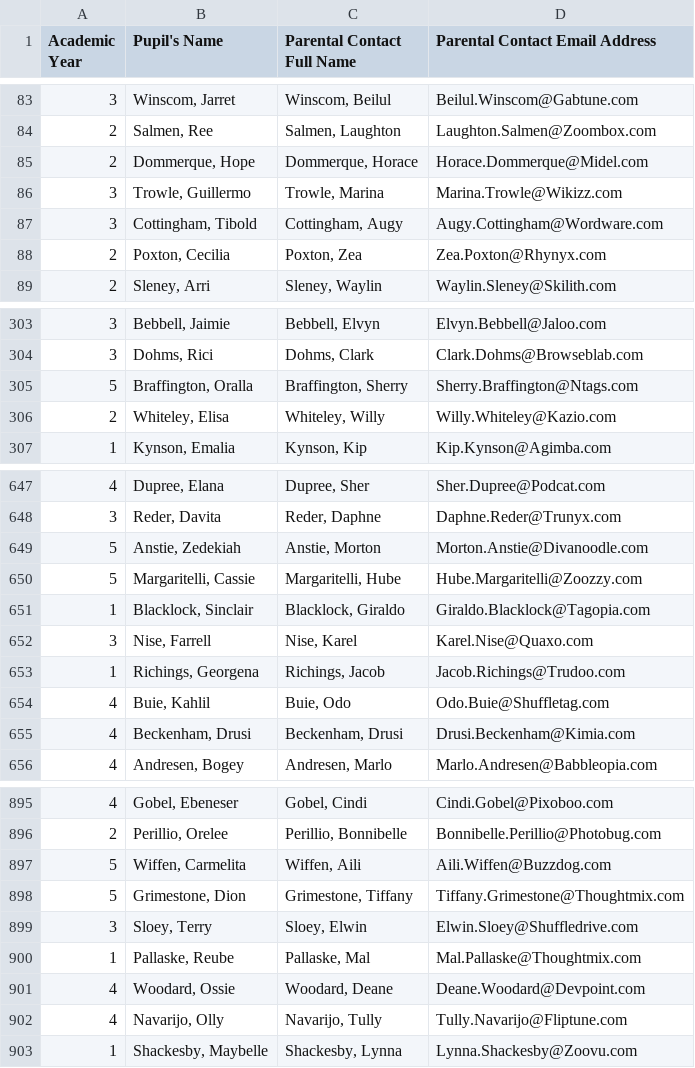
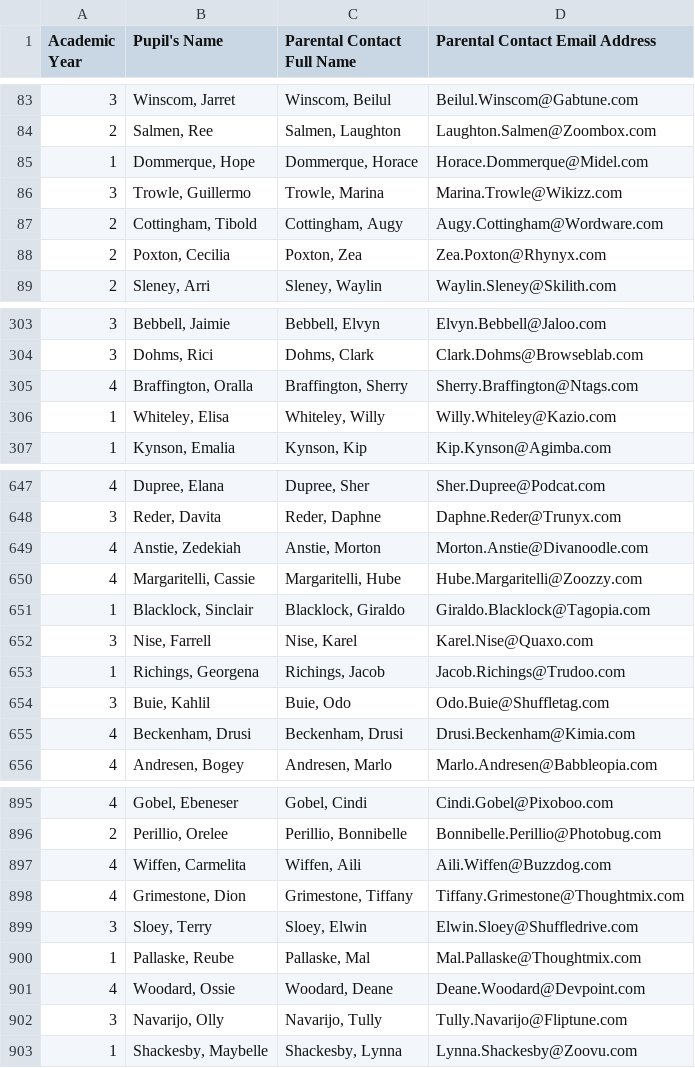
Before and after one commit to wjsutton/preppin-data, a CSV file: 2022/prepped_data/PD 2022 Wk 1 Output.csv, drawn as a sheet; only a part is shown, gaps mark what is left out; the diff covers the shown part only.

Commit message:
fixing bug with academy years

```diff
--- a/2022/prepped_data/PD 2022 Wk 1 Output.csv
+++ b/2022/prepped_data/PD 2022 Wk 1 Output.csv
@@ -84,5 +84,5 @@ Academic Year,Pupil's Name,Parental Contact Full Name,Parental Contact Email Add
 2,"Salmen, Ree","Salmen, Laughton",Laughton.Salmen@Zoombox.com
-2,"Dommerque, Hope","Dommerque, Horace",Horace.Dommerque@Midel.com
+1,"Dommerque, Hope","Dommerque, Horace",Horace.Dommerque@Midel.com
 3,"Trowle, Guillermo","Trowle, Marina",Marina.Trowle@Wikizz.com
-3,"Cottingham, Tibold","Cottingham, Augy",Augy.Cottingham@Wordware.com
+2,"Cottingham, Tibold","Cottingham, Augy",Augy.Cottingham@Wordware.com
 2,"Poxton, Cecilia","Poxton, Zea",Zea.Poxton@Rhynyx.com
@@ -304,4 +304,4 @@ Academic Year,Pupil's Name,Parental Contact Full Name,Parental Contact Email Add
 3,"Dohms, Rici","Dohms, Clark",Clark.Dohms@Browseblab.com
-5,"Braffington, Oralla","Braffington, Sherry",Sherry.Braffington@Ntags.com
-2,"Whiteley, Elisa","Whiteley, Willy",Willy.Whiteley@Kazio.com
+4,"Braffington, Oralla","Braffington, Sherry",Sherry.Braffington@Ntags.com
+1,"Whiteley, Elisa","Whiteley, Willy",Willy.Whiteley@Kazio.com
 1,"Kynson, Emalia","Kynson, Kip",Kip.Kynson@Agimba.com
@@ -648,4 +648,4 @@ Academic Year,Pupil's Name,Parental Contact Full Name,Parental Contact Email Add
 3,"Reder, Davita","Reder, Daphne",Daphne.Reder@Trunyx.com
-5,"Anstie, Zedekiah","Anstie, Morton",Morton.Anstie@Divanoodle.com
-5,"Margaritelli, Cassie","Margaritelli, Hube",Hube.Margaritelli@Zoozzy.com
+4,"Anstie, Zedekiah","Anstie, Morton",Morton.Anstie@Divanoodle.com
+4,"Margaritelli, Cassie","Margaritelli, Hube",Hube.Margaritelli@Zoozzy.com
 1,"Blacklock, Sinclair","Blacklock, Giraldo",Giraldo.Blacklock@Tagopia.com
@@ -653,3 +653,3 @@ Academic Year,Pupil's Name,Parental Contact Full Name,Parental Contact Email Add
 1,"Richings, Georgena","Richings, Jacob",Jacob.Richings@Trudoo.com
-4,"Buie, Kahlil","Buie, Odo",Odo.Buie@Shuffletag.com
+3,"Buie, Kahlil","Buie, Odo",Odo.Buie@Shuffletag.com
 4,"Beckenham, Drusi","Beckenham, Drusi",Drusi.Beckenham@Kimia.com
@@ -896,4 +896,4 @@ Academic Year,Pupil's Name,Parental Contact Full Name,Parental Contact Email Add
 2,"Perillio, Orelee","Perillio, Bonnibelle",Bonnibelle.Perillio@Photobug.com
-5,"Wiffen, Carmelita","Wiffen, Aili",Aili.Wiffen@Buzzdog.com
-5,"Grimestone, Dion","Grimestone, Tiffany",Tiffany.Grimestone@Thoughtmix.com
+4,"Wiffen, Carmelita","Wiffen, Aili",Aili.Wiffen@Buzzdog.com
+4,"Grimestone, Dion","Grimestone, Tiffany",Tiffany.Grimestone@Thoughtmix.com
 3,"Sloey, Terry","Sloey, Elwin",Elwin.Sloey@Shuffledrive.com
@@ -901,3 +901,3 @@ Academic Year,Pupil's Name,Parental Contact Full Name,Parental Contact Email Add
 4,"Woodard, Ossie","Woodard, Deane",Deane.Woodard@Devpoint.com
-4,"Navarijo, Olly","Navarijo, Tully",Tully.Navarijo@Fliptune.com
+3,"Navarijo, Olly","Navarijo, Tully",Tully.Navarijo@Fliptune.com
 1,"Shackesby, Maybelle","Shackesby, Lynna",Lynna.Shackesby@Zoovu.com
```
Also changed, not shown: 66 edited cells elsewhere in this file, 2 other files.
